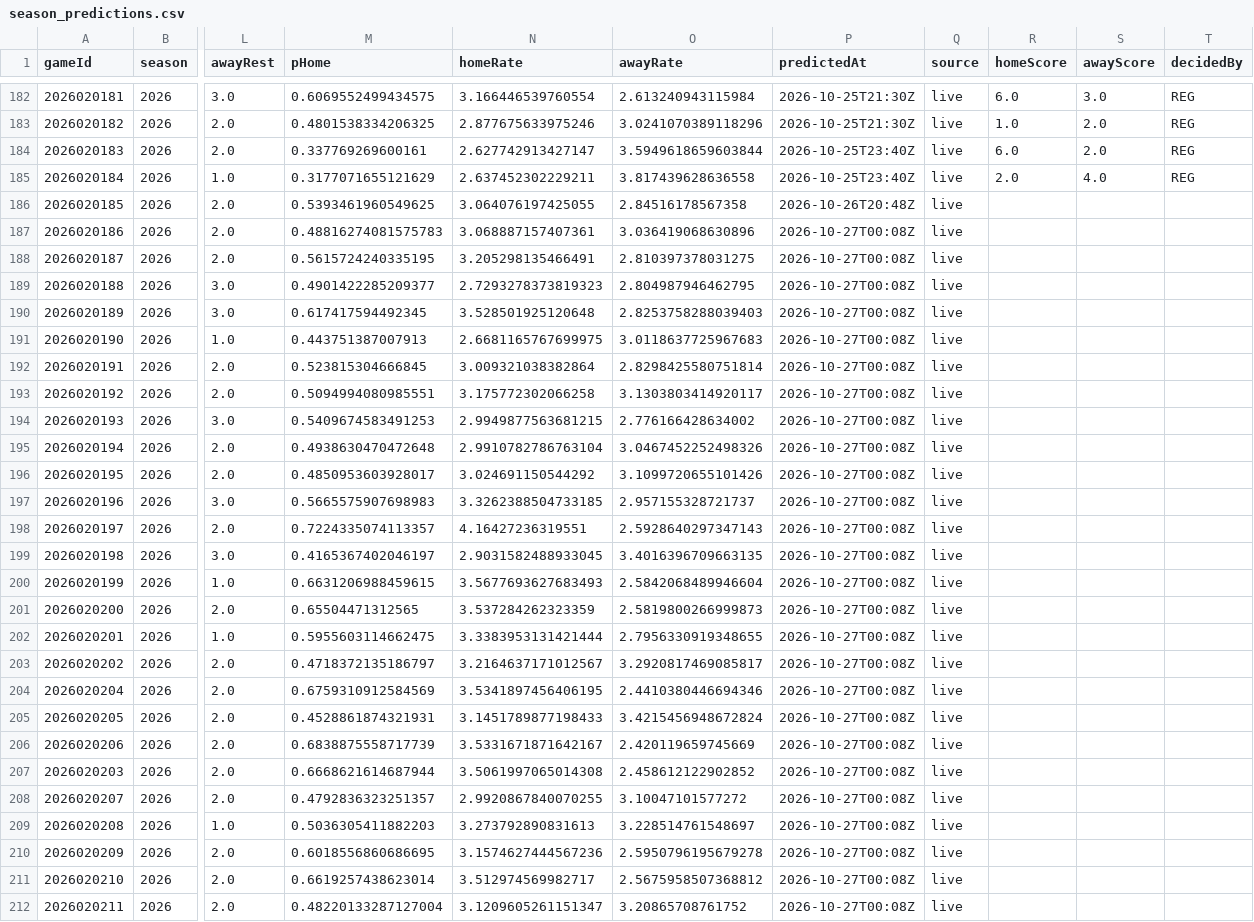
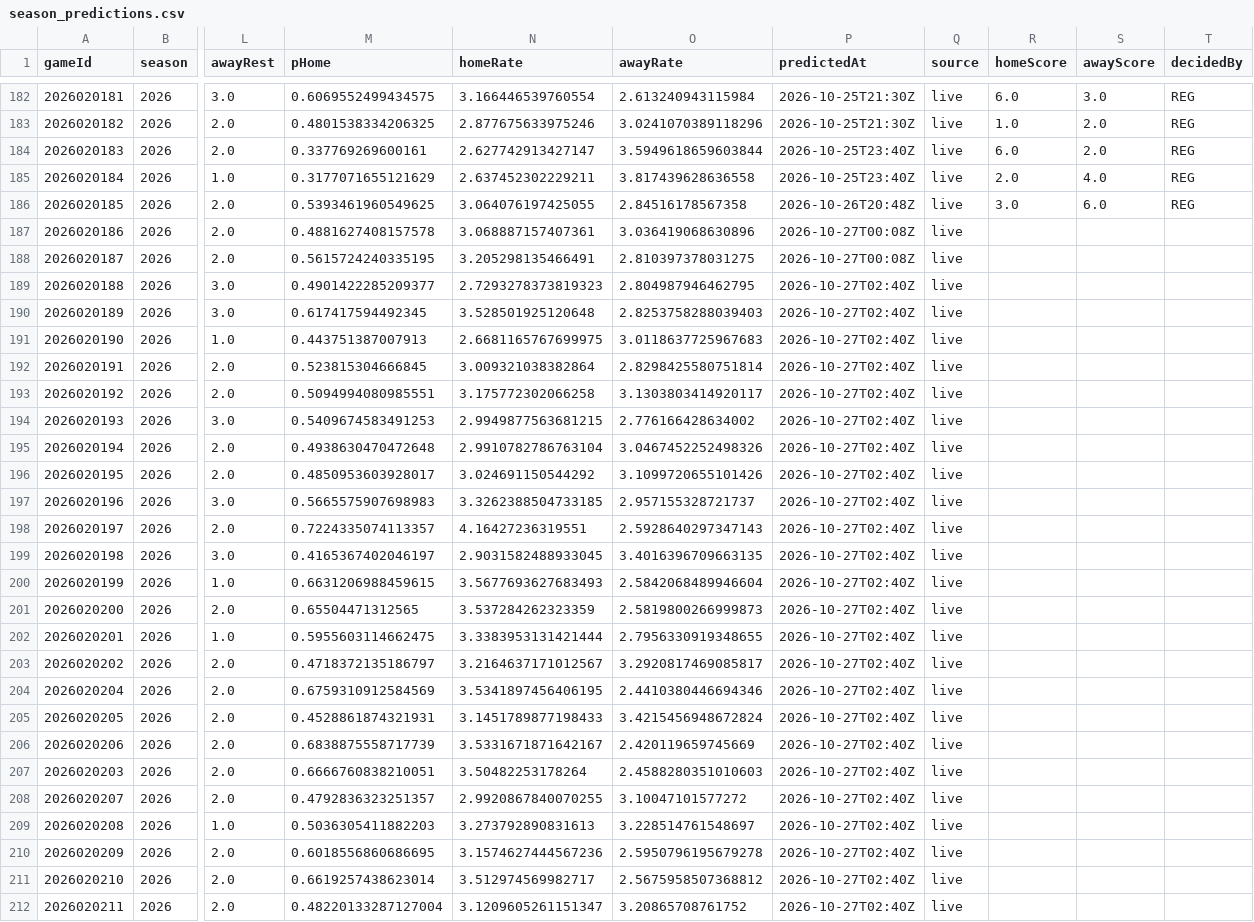
Before and after one commit to brgilly16/NHL-Prediction-Model, a CSV file: data/gamemodel/season_predictions.csv, drawn as a sheet; only a part is shown, gaps mark what is left out; the diff covers the shown part only; the diff names each change by its address in the sheet, - before the commit and + after, or states it on an @@ line.

```diff
--- a/data/gamemodel/season_predictions.csv
+++ b/data/gamemodel/season_predictions.csv
-R186 (homeScore): (empty)
+R186 (homeScore): 3.0
-S186 (awayScore): (empty)
+S186 (awayScore): 6.0
-T186 (decidedBy): (empty)
+T186 (decidedBy): REG
-M187 (pHome): 0.48816274081575783
+M187 (pHome): 0.4881627408157578
-P189:P212 (predictedAt): 2026-10-27T00:08Z
+P189:P212 (predictedAt): 2026-10-27T02:40Z
-M207 (pHome): 0.6668621614687944
+M207 (pHome): 0.6666760838210051
-N207 (homeRate): 3.5061997065014308
+N207 (homeRate): 3.50482253178264
-O207 (awayRate): 2.458612122902852
+O207 (awayRate): 2.4588280351010603
```
Also changed, not shown: 86 edited cells elsewhere in this file.
